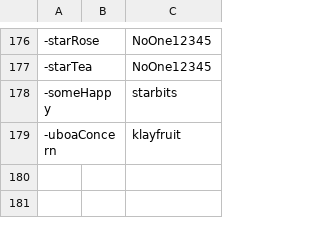
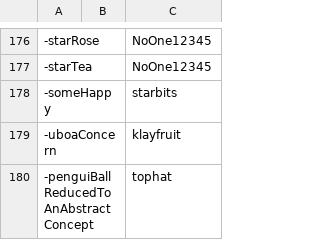
Before and after one commit to AcrylonitrileButadieneStyrene/yno-commumoji, a CSV file: config.csv, drawn as a sheet; only a part is shown, gaps mark what is left out; the diff names each change by its address in the sheet, - before the commit and + after, or states it on an @@ line.

Commit message:
penguiBallReducedToAnAbstractConcept (#163)

```diff
--- a/config.csv
+++ b/config.csv
+row 180: -penguiBallReducedToAnAbstractConcept |  | tophat
```
Also changed, not shown: 1 other file.
